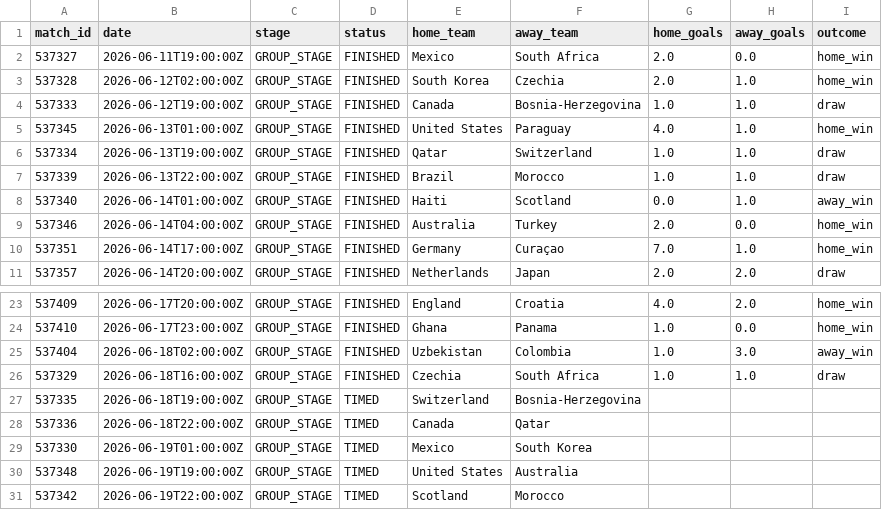
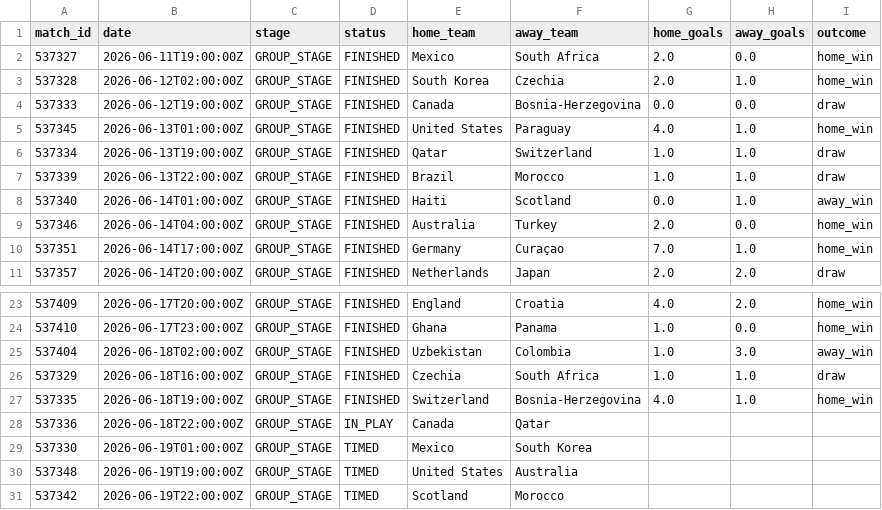
Before and after one commit to ABHIRAMKATARI1289/FIFA-WC-2026, a CSV file: data/processed/live_matches.csv, drawn as a sheet; only a part is shown, gaps mark what is left out.

```diff
--- a/data/processed/live_matches.csv
+++ b/data/processed/live_matches.csv
@@ -3,3 +3,3 @@ match_id,date,stage,status,home_team,away_team,home_goals,away_goals,outcome
 537328,2026-06-12T02:00:00Z,GROUP_STAGE,FINISHED,South Korea,Czechia,2.0,1.0,home_win
-537333,2026-06-12T19:00:00Z,GROUP_STAGE,FINISHED,Canada,Bosnia-Herzegovina,1.0,1.0,draw
+537333,2026-06-12T19:00:00Z,GROUP_STAGE,FINISHED,Canada,Bosnia-Herzegovina,0.0,0.0,draw
 537345,2026-06-13T01:00:00Z,GROUP_STAGE,FINISHED,United States,Paraguay,4.0,1.0,home_win
@@ -26,4 +26,4 @@ match_id,date,stage,status,home_team,away_team,home_goals,away_goals,outcome
 537329,2026-06-18T16:00:00Z,GROUP_STAGE,FINISHED,Czechia,South Africa,1.0,1.0,draw
-537335,2026-06-18T19:00:00Z,GROUP_STAGE,TIMED,Switzerland,Bosnia-Herzegovina,,,
-537336,2026-06-18T22:00:00Z,GROUP_STAGE,TIMED,Canada,Qatar,,,
+537335,2026-06-18T19:00:00Z,GROUP_STAGE,FINISHED,Switzerland,Bosnia-Herzegovina,4.0,1.0,home_win
+537336,2026-06-18T22:00:00Z,GROUP_STAGE,IN_PLAY,Canada,Qatar,,,
 537330,2026-06-19T01:00:00Z,GROUP_STAGE,TIMED,Mexico,South Korea,,,
```
